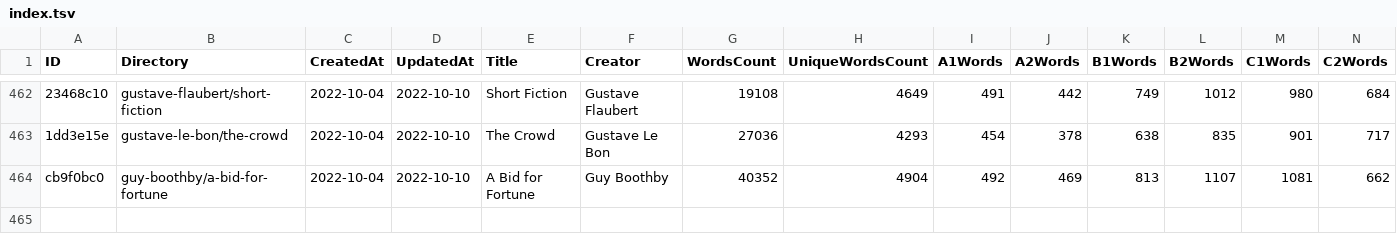
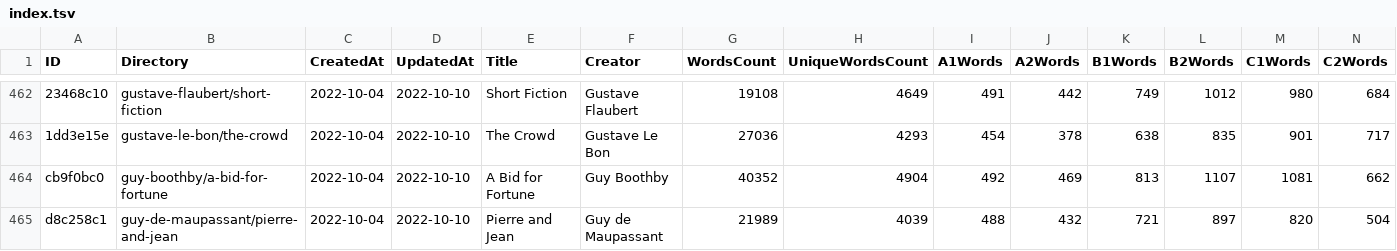
Before and after one commit to zaban-asly/library, a TSV file: index.tsv, drawn as a sheet; only a part is shown, gaps mark what is left out; rows hold the shown columns only; the diff names each change by its address in the sheet, - before the commit and + after, or states it on an @@ line.

Commit message:
Pierre and Jean

```diff
--- a/index.tsv
+++ b/index.tsv
+row 465: d8c258c1 | guy-de-maupassant/pierre-and-jean | 2022-10-04 | 2022-10-10 | Pierre and Jean | Guy de Maupassant | 21989 | 4039 | 488 | 432 | 721 | 897 | 820 | 504
```
Also changed, not shown: 4 other files.
